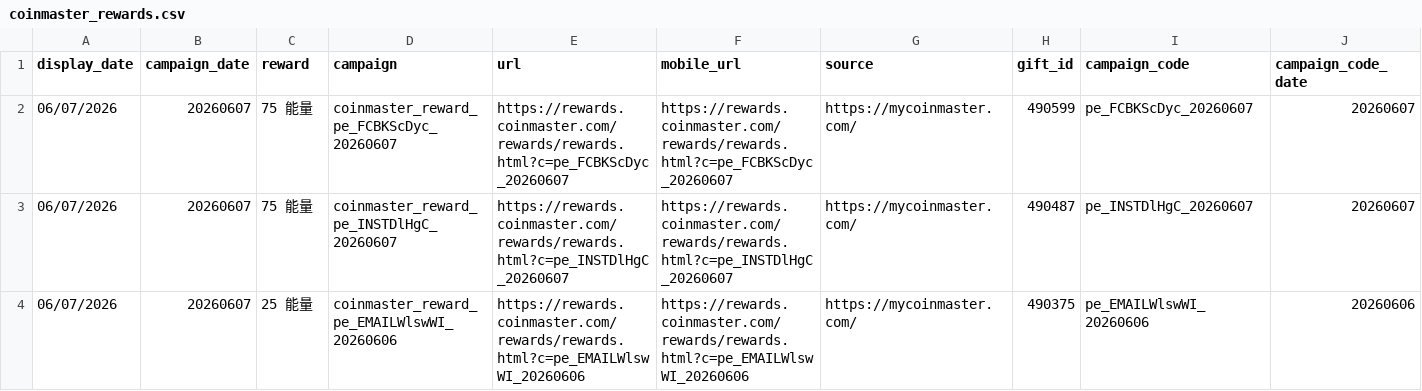
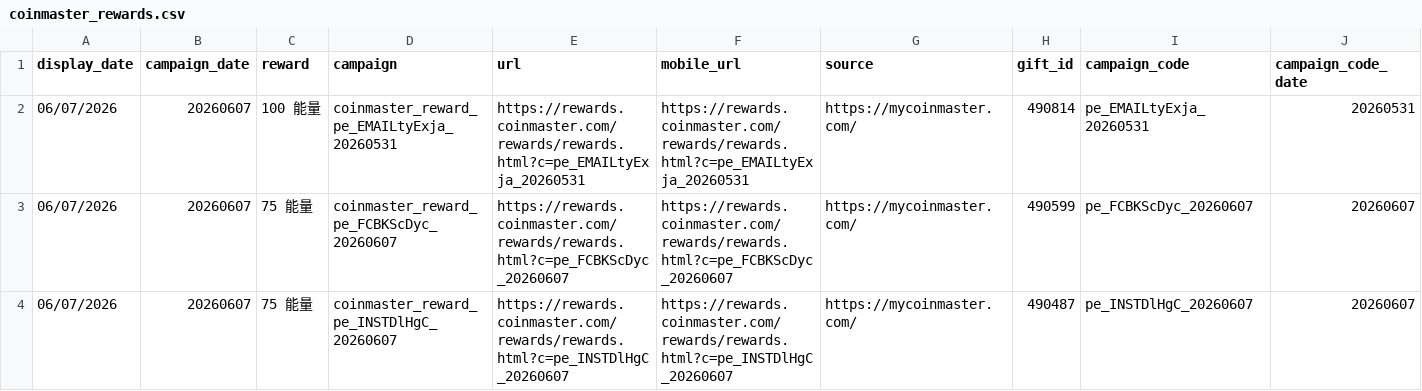
Before and after one commit to Der46/coin_fetch, a CSV file: output/coinmaster_rewards.csv, drawn as a sheet; only a part is shown; the shorter side is filled out with more unchanged rows; rows hold the shown columns only; the diff names each change by its address in the sheet, - before the commit and + after, or states it on an @@ line.

```diff
--- a/output/coinmaster_rewards.csv
+++ b/output/coinmaster_rewards.csv
+row 2: 06/07/2026 | 20260607 | 100 能量 | coinmaster_reward_pe_EMAILtyExja_20260531 | https://rewards.coinmaster.com/rewards/rewards.html?c=pe_EMAILtyExja_20260531 | https://rewards.coinmaster.com/rewards/rewards.html?c=pe_EMAILtyExja_20260531 | https://mycoinmaster.com/ | 490814 | pe_EMAILtyExja_20260531 | 20260531
```
Also changed, not shown: 4 other files.
